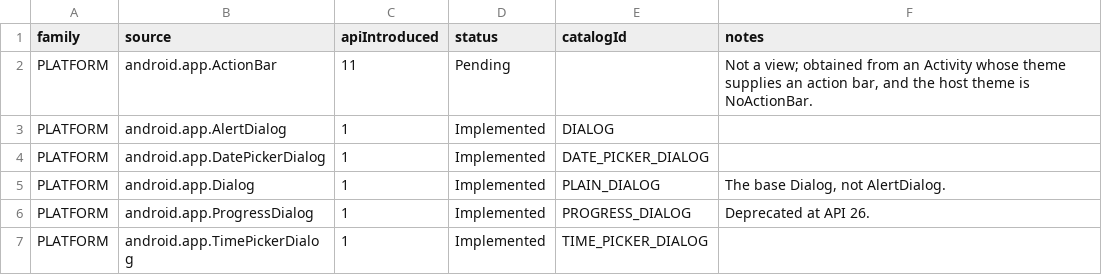
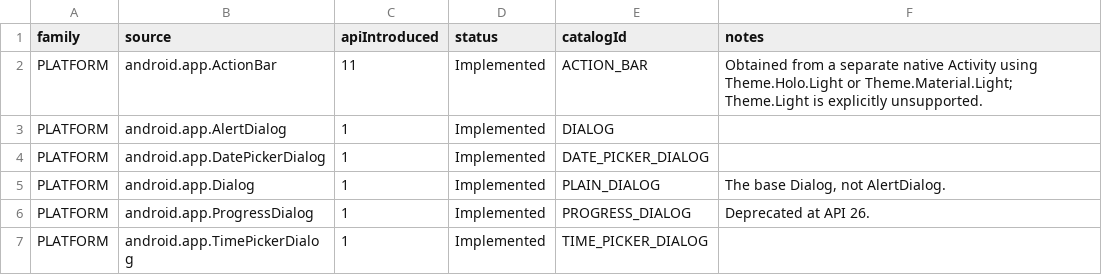
Before and after one commit to gaon12/Componentory, a CSV file: docs/component-inventory.csv, drawn as a sheet; only a part is shown.

Commit message:
Implement the native Activity-owned ActionBar sample
Open a private platform Activity with the real Holo or Material action bar.
Use the Activity's framework ActionBar, exercise a native menu action, and
provide show/hide and reset controls. Return the actual menu count and bar
visibility to the originating sample panel, preserving them through Activity
recreation and subsequent launches. Theme.Light explicitly remains unsupported
because it does not supply an action bar; Compose libraries are not substituted.

Keep the native window's resources light under a dark system configuration,
respect system insets, and apply the disclosed 16sp readability floor to late
menu labels. Add localized controls, public API metadata, and the canonical
inventory entry. The inventory now has 159 components, 238 implemented source
rows, and one pending inline-content source. Update source-availability checks
to select a native theme that actually supports the audited component.

Validation: Spotless apply/check and Android lint completed; 164 JVM tests
passed; debug and instrumentation APKs built. Nine UI and resource tests
passed on the Android 16 tablet, including real Holo/Material menu touches,
visibility and count restoration, return navigation, inventory packaging,
and pending-catalog filters in all five languages. Earlier failed runs were
retained. Phone testing was deferred at the user's explicit request.

```diff
--- a/docs/component-inventory.csv
+++ b/docs/component-inventory.csv
@@ -1,3 +1,3 @@
 family,source,apiIntroduced,status,catalogId,notes
-"PLATFORM","android.app.ActionBar","11","Pending","","Not a view; obtained from an Activity whose theme supplies an action bar, and the host theme is NoActionBar."
+"PLATFORM","android.app.ActionBar","11","Implemented","ACTION_BAR","Obtained from a separate native Activity using Theme.Holo.Light or Theme.Material.Light; Theme.Light is explicitly unsupported."
 "PLATFORM","android.app.AlertDialog","1","Implemented","DIALOG",""
```
Also changed, not shown: 19 other files.
